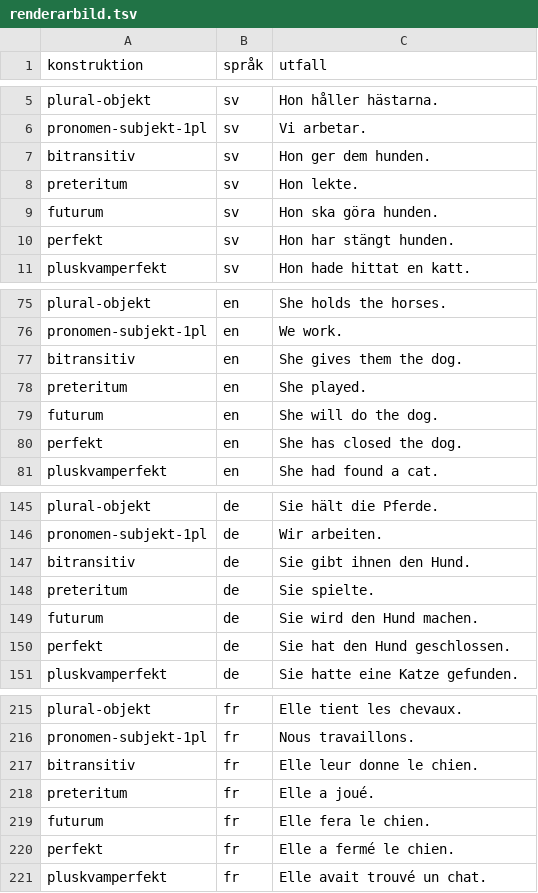
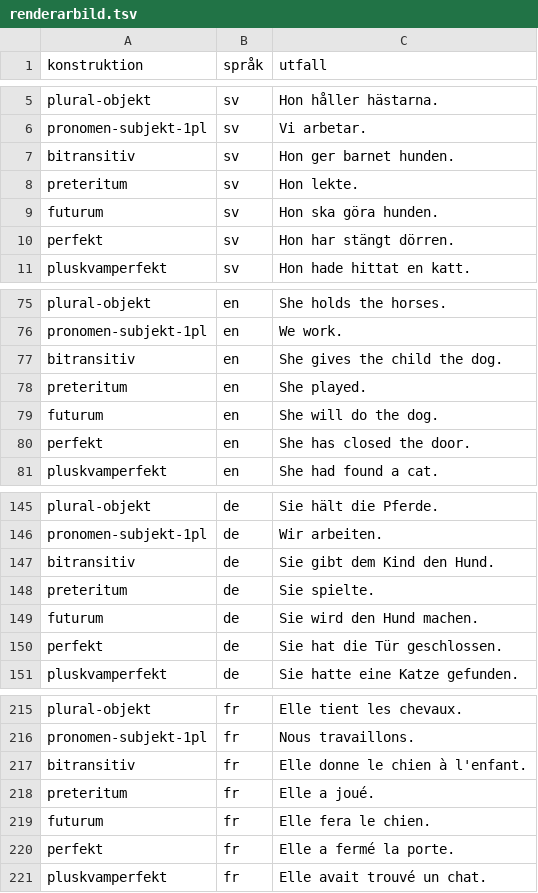
Before and after one commit to asarnoj/Sprakprogrammet, a TSV file: paradigm/renderarbild.tsv, drawn as a sheet; only a part is shown, gaps mark what is left out; the diff covers the shown part only.

```diff
--- a/paradigm/renderarbild.tsv
+++ b/paradigm/renderarbild.tsv
@@ -6,6 +6,6 @@ plural-objekt	sv	Hon håller hästarna.
 pronomen-subjekt-1pl	sv	Vi arbetar.
-bitransitiv	sv	Hon ger dem hunden.
+bitransitiv	sv	Hon ger barnet hunden.
 preteritum	sv	Hon lekte.
 futurum	sv	Hon ska göra hunden.
-perfekt	sv	Hon har stängt hunden.
+perfekt	sv	Hon har stängt dörren.
 pluskvamperfekt	sv	Hon hade hittat en katt.
@@ -76,6 +76,6 @@ plural-objekt	en	She holds the horses.
 pronomen-subjekt-1pl	en	We work.
-bitransitiv	en	She gives them the dog.
+bitransitiv	en	She gives the child the dog.
 preteritum	en	She played.
 futurum	en	She will do the dog.
-perfekt	en	She has closed the dog.
+perfekt	en	She has closed the door.
 pluskvamperfekt	en	She had found a cat.
@@ -146,6 +146,6 @@ plural-objekt	de	Sie hält die Pferde.
 pronomen-subjekt-1pl	de	Wir arbeiten.
-bitransitiv	de	Sie gibt ihnen den Hund.
+bitransitiv	de	Sie gibt dem Kind den Hund.
 preteritum	de	Sie spielte.
 futurum	de	Sie wird den Hund machen.
-perfekt	de	Sie hat den Hund geschlossen.
+perfekt	de	Sie hat die Tür geschlossen.
 pluskvamperfekt	de	Sie hatte eine Katze gefunden.
@@ -216,6 +216,6 @@ plural-objekt	fr	Elle tient les chevaux.
 pronomen-subjekt-1pl	fr	Nous travaillons.
-bitransitiv	fr	Elle leur donne le chien.
+bitransitiv	fr	Elle donne le chien à l'enfant.
 preteritum	fr	Elle a joué.
 futurum	fr	Elle fera le chien.
-perfekt	fr	Elle a fermé le chien.
+perfekt	fr	Elle a fermé la porte.
 pluskvamperfekt	fr	Elle avait trouvé un chat.
```
Also changed, not shown: 20 edited cells elsewhere in this file, 5 other files.
